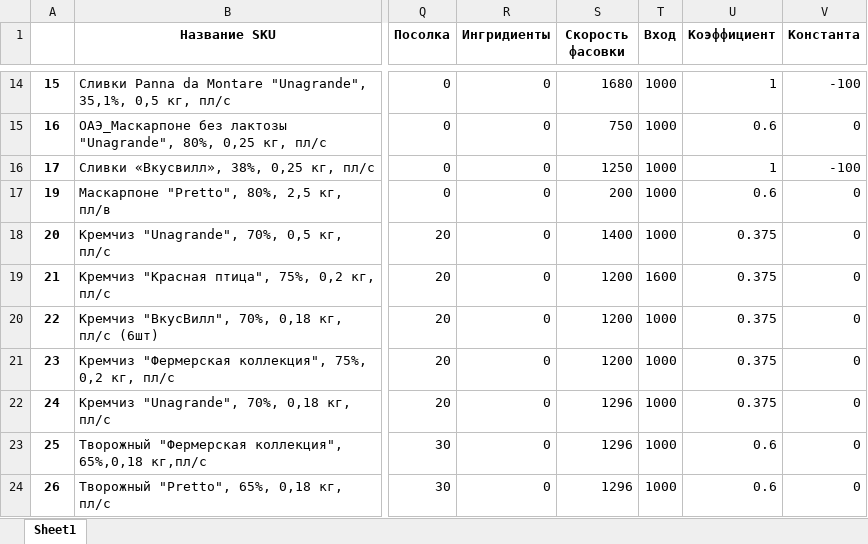
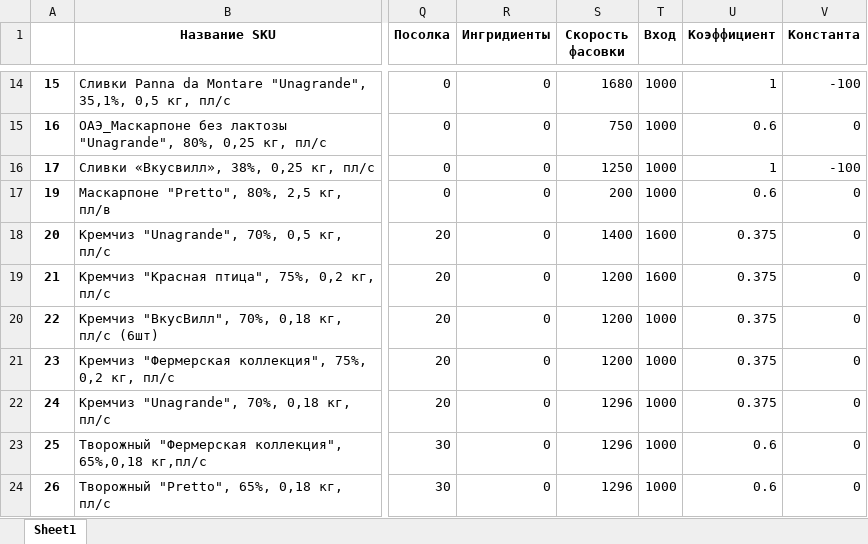
Before and after one commit to nkrokhmal/umalat, an Excel workbook: app/data/static/params/mascarpone.xlsx, sheet Sheet1, drawn as a sheet; only a part is shown, gaps mark what is left out; values as stored, in another font and other column widths than the file's, no borders; the diff names each change by its address in the sheet, - before the commit and + after, or states it on an @@ line.

Commit message:
Fix: params

```diff
--- a/app/data/static/params/mascarpone.xlsx (sheet Sheet1)
+++ b/app/data/static/params/mascarpone.xlsx (sheet Sheet1)
-T18 (Вход): 1000
+T18 (Вход): 1600
```
Also changed, not shown: 4 other files.
